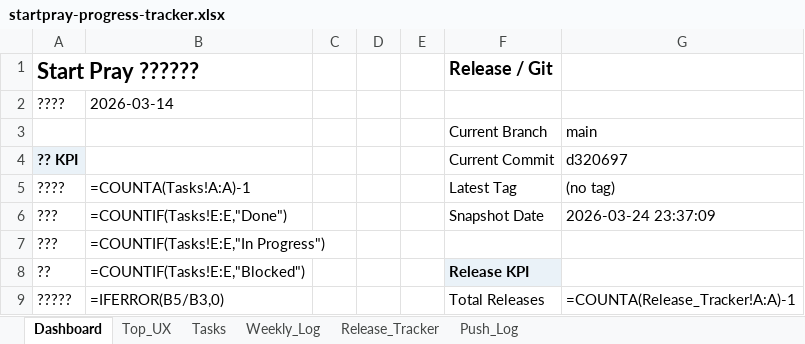
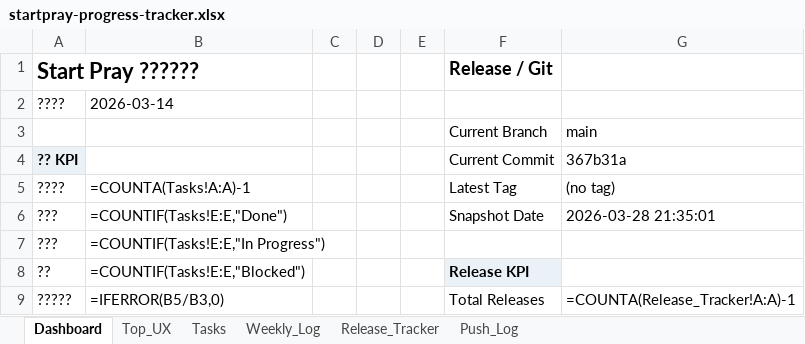
Before and after one commit to dan40912/prayer-coin, an Excel workbook: output/spreadsheet/startpray-progress-tracker.xlsx, sheet Dashboard, drawn as a sheet; only a part is shown; values as stored, in another font and other column widths than the file's, no borders; formulas without a stored value are shown as written; the diff covers the shown part only; the diff names each change by its address in the sheet, - before the commit and + after, or states it on an @@ line.

```diff
--- a/output/spreadsheet/startpray-progress-tracker.xlsx (sheet Dashboard)
+++ b/output/spreadsheet/startpray-progress-tracker.xlsx (sheet Dashboard)
-G4: d320697
+G4: 367b31a
-G6: 2026-03-24 23:37:09
+G6: 2026-03-28 21:35:01
```
Also changed, not shown: 39 added rows elsewhere in this sheet, sheet Push_Log, sheet Weekly_Log, 32 other files.
